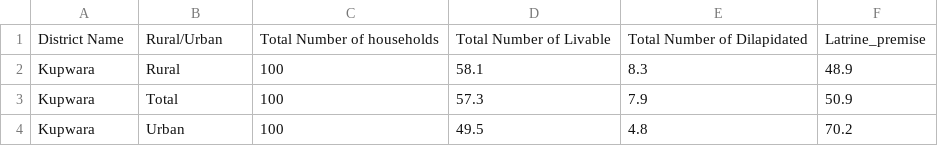
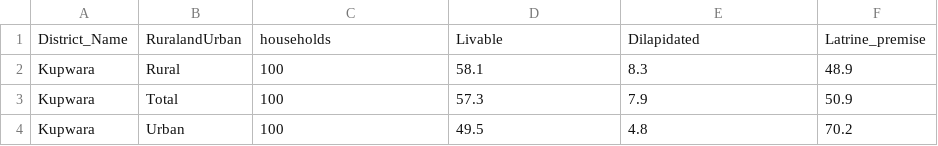
Before and after one commit to akshatsingh2002/excel, a CSV file: clean_housing.csv, drawn as a sheet; only a part is shown.

Commit message:
commit

```diff
--- a/clean_housing.csv
+++ b/clean_housing.csv
@@ -1,2 +1,2 @@
-District Name,Rural/Urban,Total Number of households,Total Number of Livable,Total Number of Dilapidated,Latrine_premise
+District_Name,RuralandUrban,households,Livable,Dilapidated,Latrine_premise
 Kupwara,Rural,100,58.1,8.3,48.9
```
